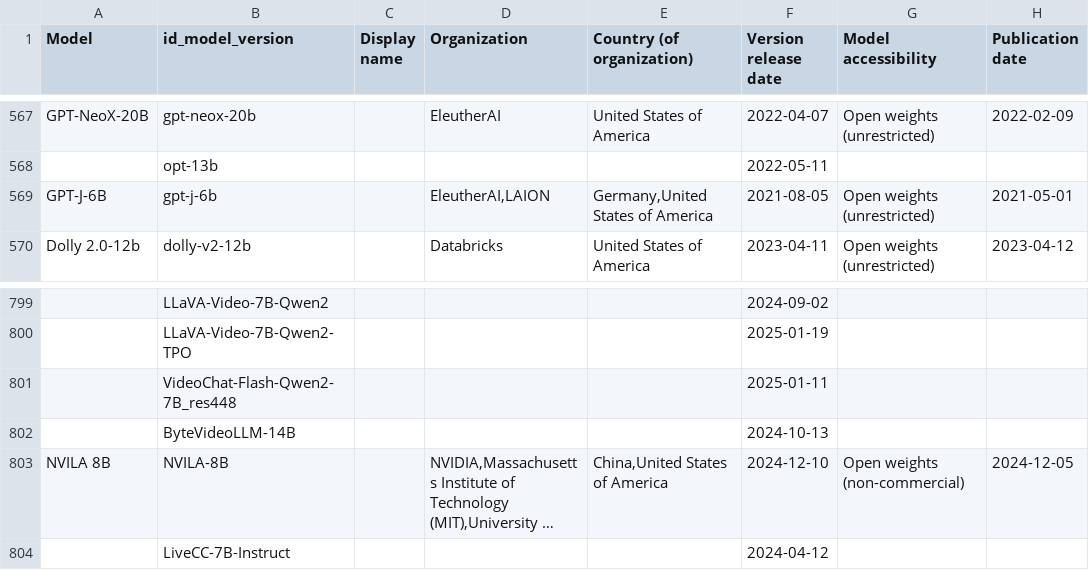
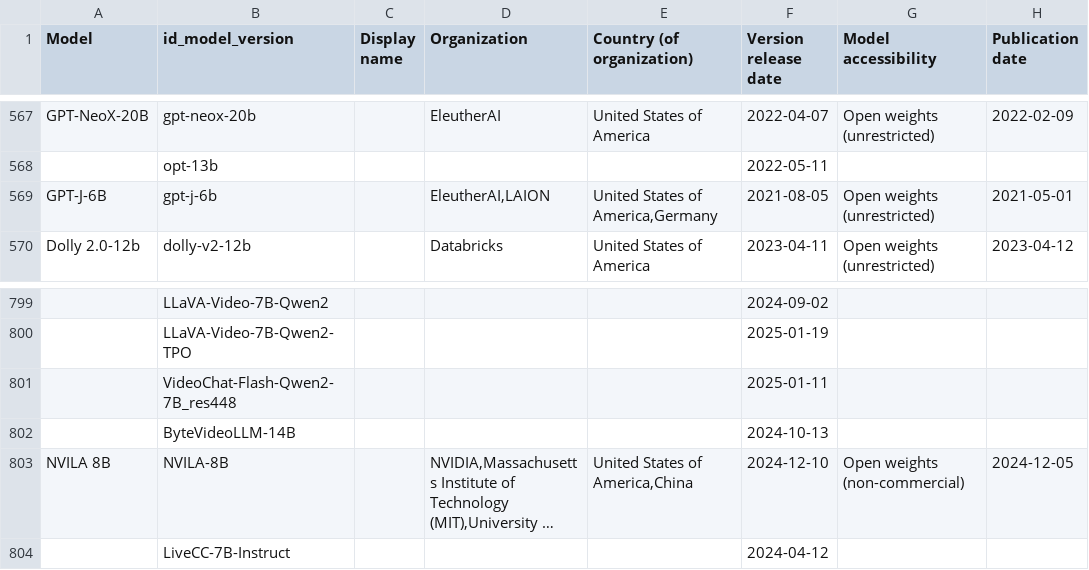
Before and after one commit to KonstantinPilz/china-training-compute, a CSV file: data/epoch_benchmarked_models.csv, drawn as a sheet; only a part is shown, gaps mark what is left out; long unchanged cells end in …; the diff covers the shown part only; the diff names each change by its address in the sheet, - before the commit and + after, or states it on an @@ line.

Commit message:
Update China compute data (2026-09-07)

```diff
--- a/data/epoch_benchmarked_models.csv
+++ b/data/epoch_benchmarked_models.csv
-E569 (Country (of organization)): Germany,United States of America
+E569 (Country (of organization)): United States of America,Germany
-E803 (Country (of organization)): China,United States of America
+E803 (Country (of organization)): United States of America,China
```
Also changed, not shown: 8 edited cells elsewhere in this file, 3 other files.
